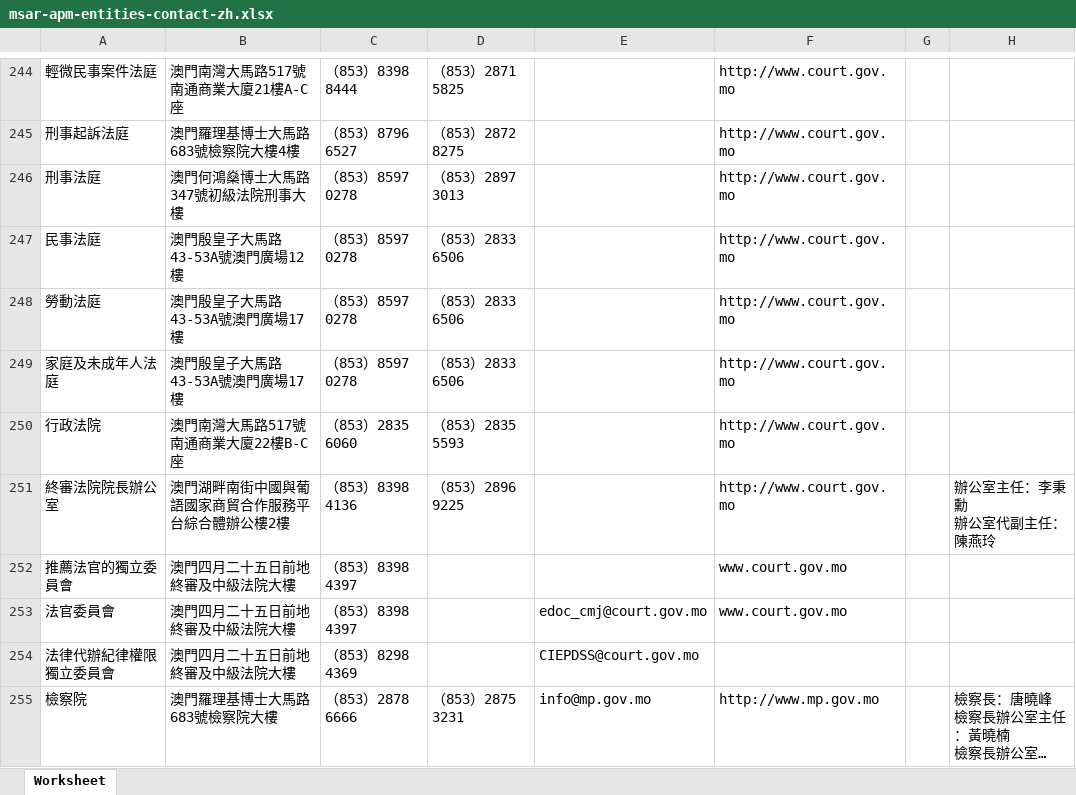
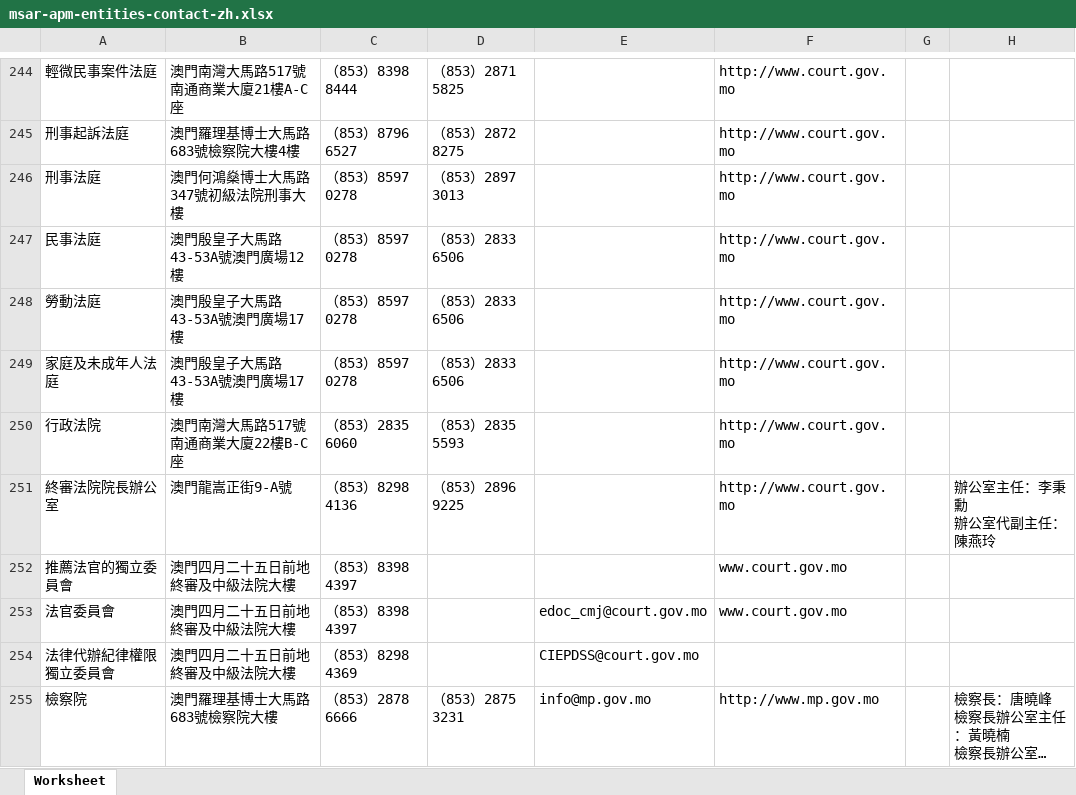
Before and after one commit to ronlam1981/macau-gov-directory, an Excel workbook: Rawdata/msar-apm-entities-contact-zh.xlsx, sheet Worksheet, drawn as a sheet; only a part is shown, gaps mark what is left out; long unchanged cells end in …; values as stored, in another font and other column widths than the file's, no borders; the diff covers the shown part only; the diff names each change by its address in the sheet, - before the commit and + after, or states it on an @@ line.

```diff
--- a/Rawdata/msar-apm-entities-contact-zh.xlsx (sheet Worksheet)
+++ b/Rawdata/msar-apm-entities-contact-zh.xlsx (sheet Worksheet)
-B251: 澳門湖畔南街中國與葡語國家商貿合作服務平台綜合體辦公樓2樓
+B251: 澳門龍嵩正街9-A號
-C251: （853）8398 4136
+C251: （853）8298 4136
```
Also changed, not shown: 5 added rows, 4 removed rows and 43 edited cells elsewhere in this sheet, Rawdata/comissoes.xlsx, 2 other files.
